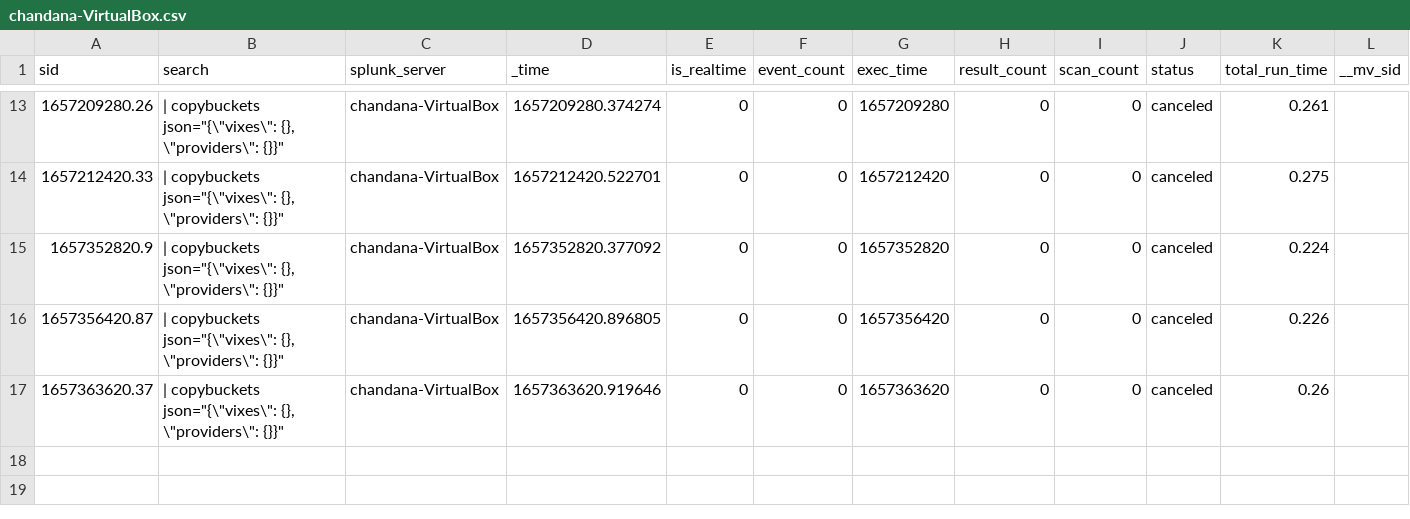
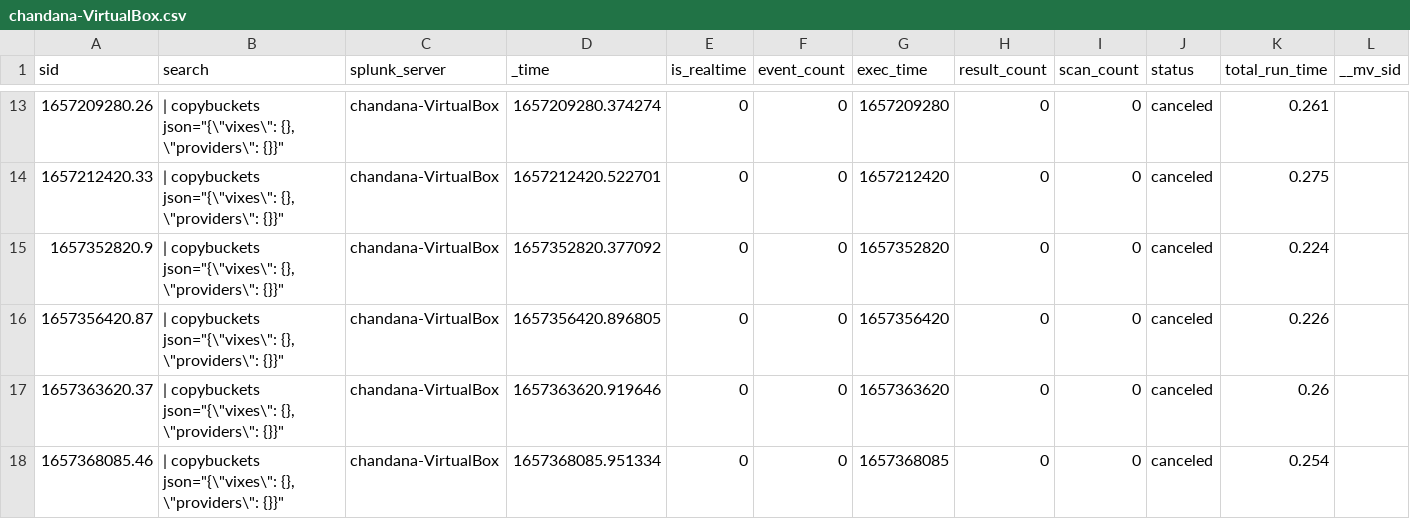
Before and after one commit to chanxxx1999/chandana, a CSV file: users/splunk-system-user/splunk_archiver/history/chandana-VirtualBox.csv, drawn as a sheet; only a part is shown, gaps mark what is left out; rows hold the shown columns only; the diff names each change by its address in the sheet, - before the commit and + after, or states it on an @@ line.

```diff
--- a/users/splunk-system-user/splunk_archiver/history/chandana-VirtualBox.csv
+++ b/users/splunk-system-user/splunk_archiver/history/chandana-VirtualBox.csv
+row 18: 1657368085.46 | | copybuckets json="{\"vixes\": {}, \"providers\": {}}" | chandana-VirtualBox | 1657368085.951334 | 0 | 0 | 1657368085 | 0 | 0 | canceled | 0.254
```
Also changed, not shown: users/chandana/git_for_splunk/history/chandana-VirtualBox.csv, 5 other files.
